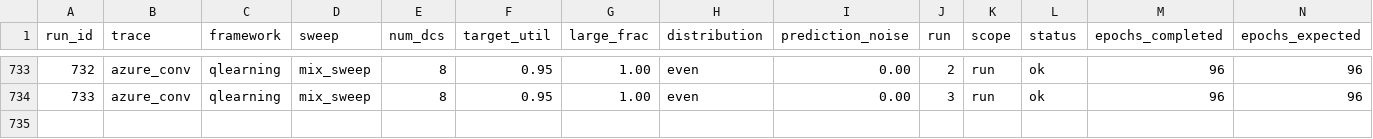
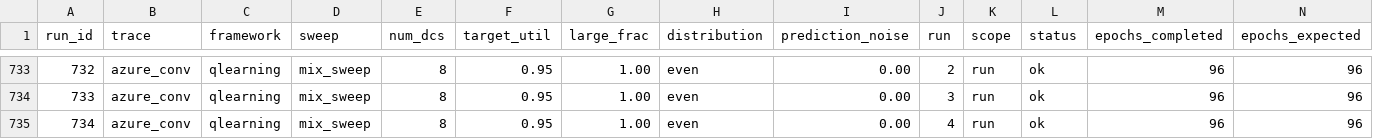
Before and after one commit to hmoore01/LLMScheduling, a CSV file: ipdps/experiment_results/LAHyper_Results_sirui-lab1.csv, drawn as a sheet; only a part is shown, gaps mark what is left out; rows hold the shown columns only; the diff names each change by its address in the sheet, - before the commit and + after, or states it on an @@ line.

Commit message:
results[sirui-lab1]: 2026-06-19 21:22:07

```diff
--- a/ipdps/experiment_results/LAHyper_Results_sirui-lab1.csv
+++ b/ipdps/experiment_results/LAHyper_Results_sirui-lab1.csv
+row 735: 734 | azure_conv | qlearning | mix_sweep | 8 | 0.95 | 1.00 | even | 0.00 | 4 | run | ok | 96 | 96
```
